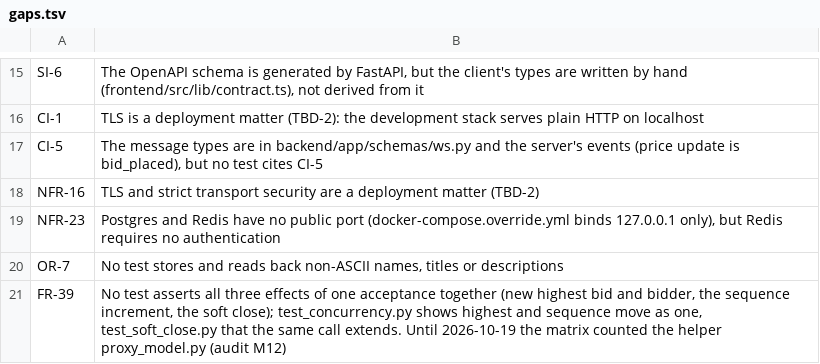
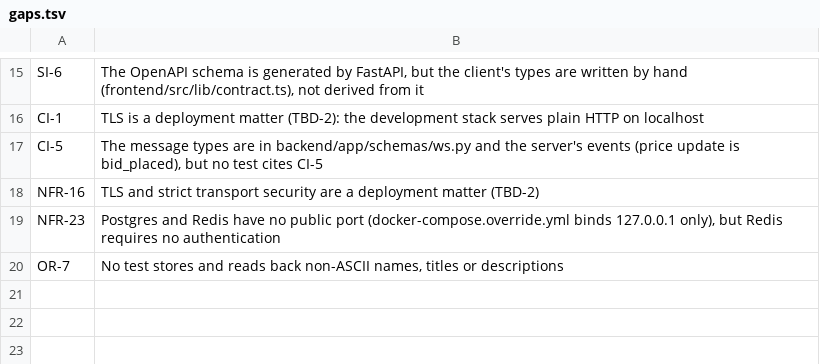
Before and after one commit to dhruvgangurde/real-time-auction-platform, a TSV file: verification/gaps.tsv, drawn as a sheet; only a part is shown, gaps mark what is left out.

Commit message:
Test (FR-39): one accepted bid is one script call that sets the new highest bid and bidder, increments the sequence by exactly one and, inside the soft-close window, extends the end time and the count, with the outbox entry carrying all three; outside the window only the first two change; FR-39 mapped again, 181 mapped, 18 gaps

```diff
--- a/verification/gaps.tsv
+++ b/verification/gaps.tsv
@@ -20,2 +20 @@ NFR-23	Postgres and Redis have no public port (docker-compose.override.yml binds
 OR-7	No test stores and reads back non-ASCII names, titles or descriptions
-FR-39	No test asserts all three effects of one acceptance together (new highest bid and bidder, the sequence increment, the soft close); test_concurrency.py shows highest and sequence move as one, test_soft_close.py that the same call extends. Until 2026-10-19 the matrix counted the helper proxy_model.py (audit M12)
```
Also changed, not shown: 3 other files.
